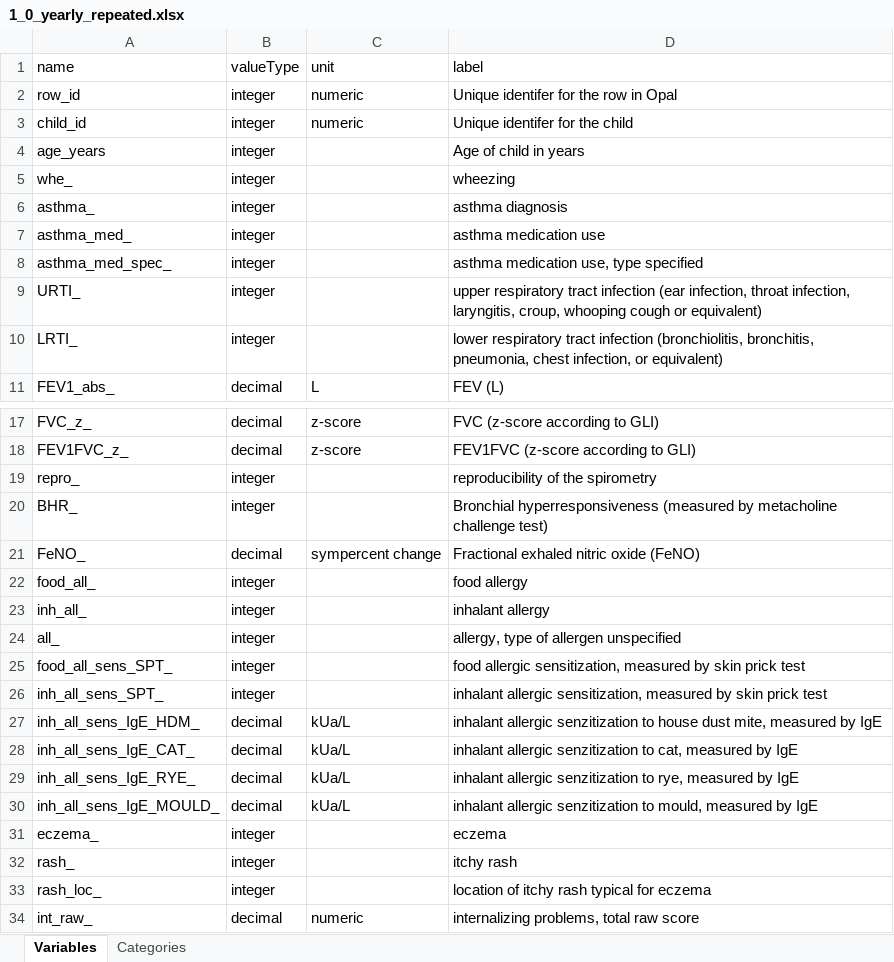
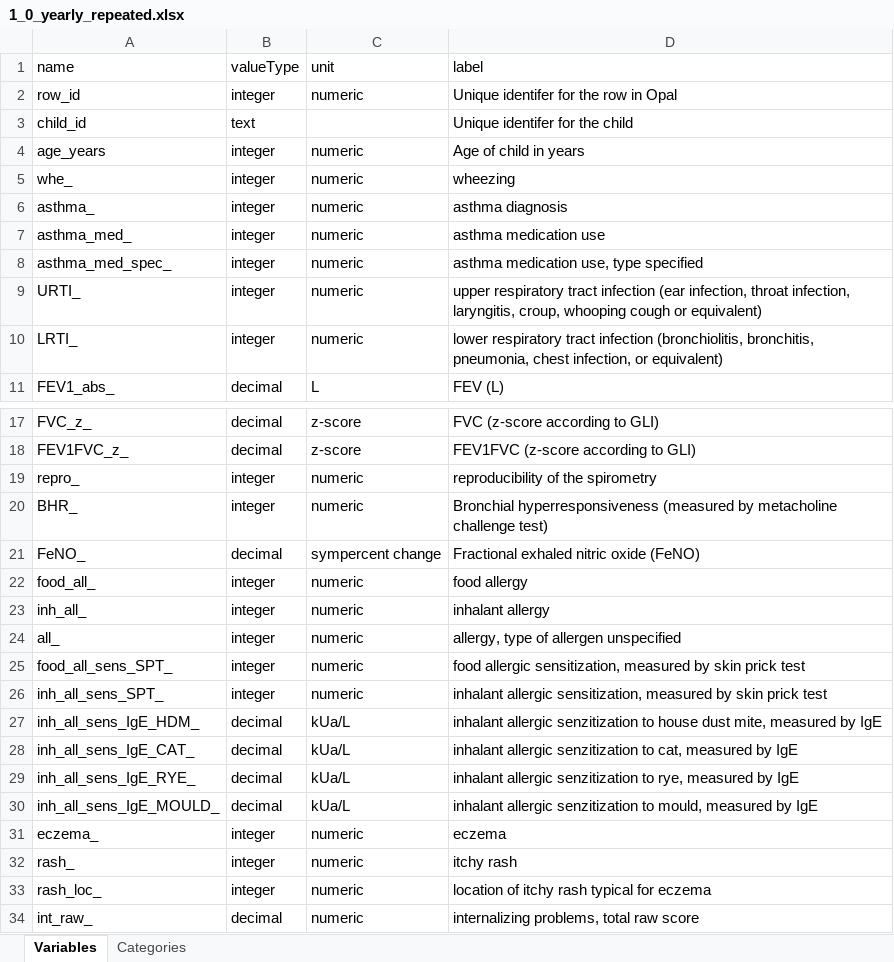
Before and after one commit to lifecycle-project/ds-upload, an Excel workbook: R/data/dictionaries/outcome/1_0/1_0_yearly_repeated.xlsx, sheet Variables, drawn as a sheet; only a part is shown, gaps mark what is left out; values as stored, in another font and other column widths than the file's, no borders; the diff names each change by its address in the sheet, - before the commit and + after, or states it on an @@ line.

```diff
--- a/R/data/dictionaries/outcome/1_0/1_0_yearly_repeated.xlsx (sheet Variables)
+++ b/R/data/dictionaries/outcome/1_0/1_0_yearly_repeated.xlsx (sheet Variables)
-B3 (valueType): integer
+B3 (valueType): text
-C3 (unit): numeric
+C3 (unit): (empty)
-C4:C10 (unit): (empty)
+C4:C10 (unit): numeric
-C19:C20 (unit): (empty)
+C19:C20 (unit): numeric
-C22:C26 (unit): (empty)
+C22:C26 (unit): numeric
-C31:C33 (unit): (empty)
+C31:C33 (unit): numeric
```
Also changed, not shown: R/data/dictionaries/core/1_1/1_1_non_repeated.xlsx, R/data/dictionaries/outcome/1_0/1_0_monthly_repeated.xlsx, 2 other files.
